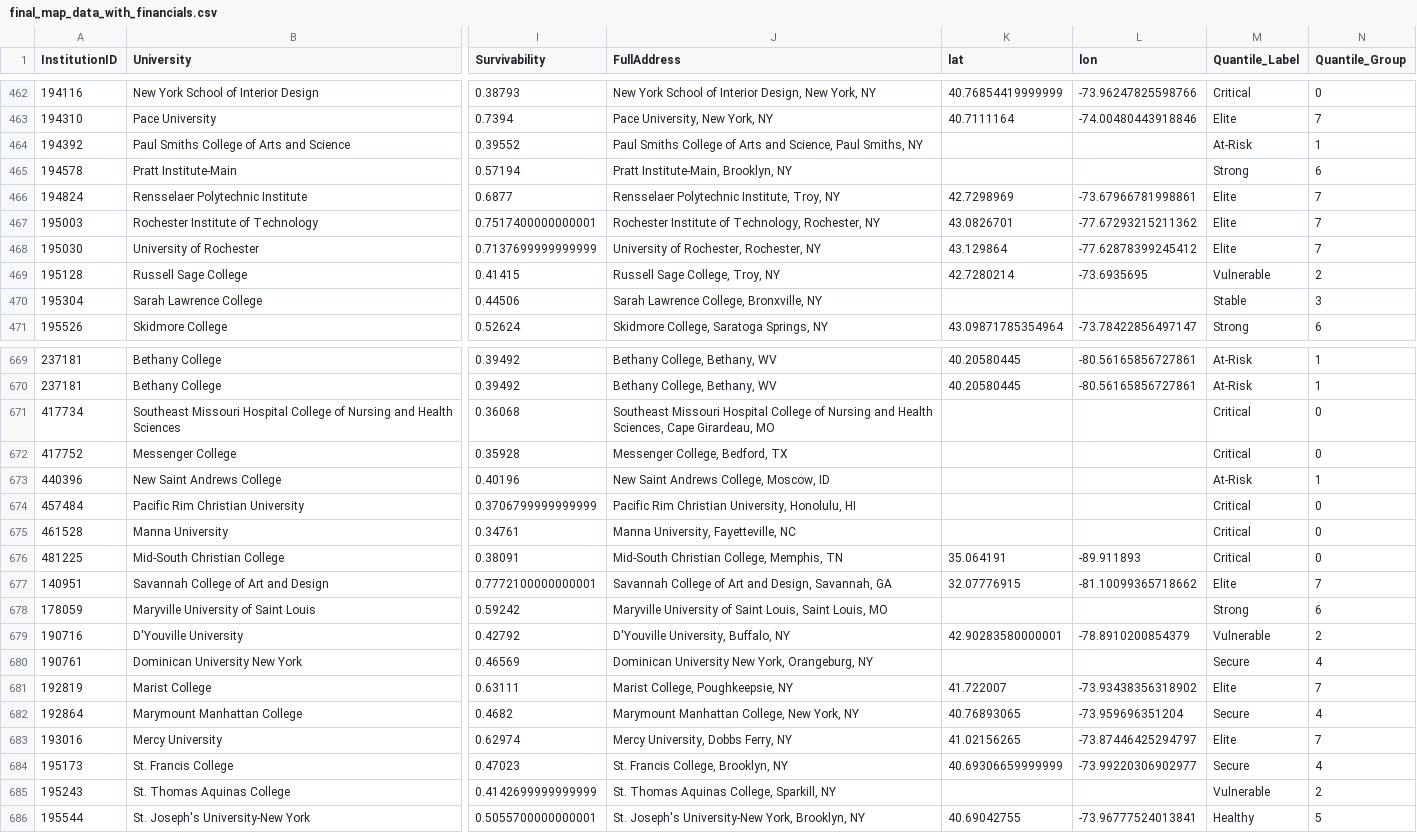
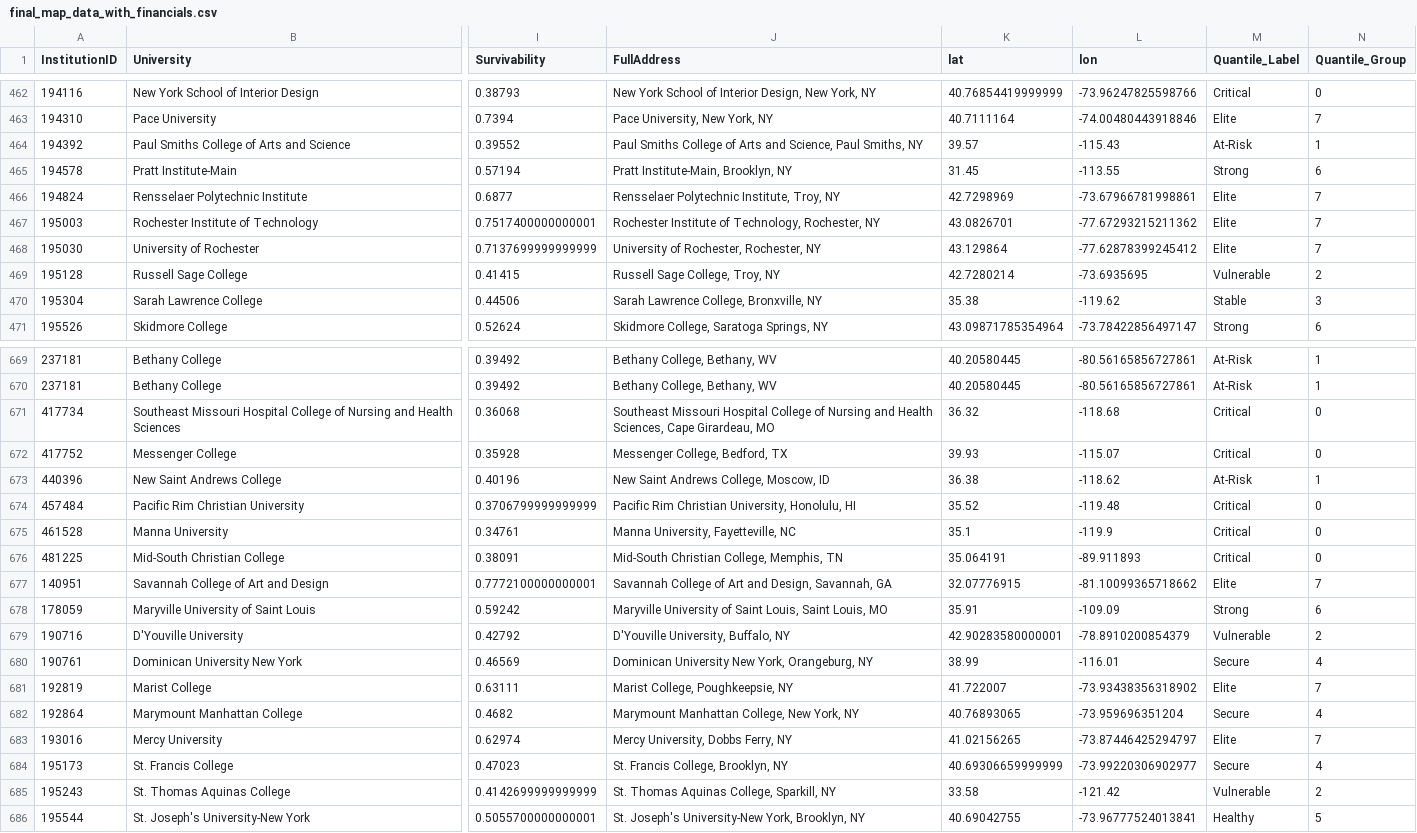
Before and after one commit to hatingonhaters/collegedata, a CSV file: docs/final_map_data_with_financials.csv, drawn as a sheet; only a part is shown, gaps mark what is left out; the diff covers the shown part only; the diff names each change by its address in the sheet, - before the commit and + after, or states it on an @@ line.

Commit message:
Add files via upload

```diff
--- a/docs/final_map_data_with_financials.csv
+++ b/docs/final_map_data_with_financials.csv
-K464 (lat): (empty)
+K464 (lat): 39.57
-L464 (lon): (empty)
+L464 (lon): -115.43
-K465 (lat): (empty)
+K465 (lat): 31.45
-L465 (lon): (empty)
+L465 (lon): -113.55
-K470 (lat): (empty)
+K470 (lat): 35.38
-L470 (lon): (empty)
+L470 (lon): -119.62
-K671 (lat): (empty)
+K671 (lat): 36.32
-L671 (lon): (empty)
+L671 (lon): -118.68
-K672 (lat): (empty)
+K672 (lat): 39.93
-L672 (lon): (empty)
+L672 (lon): -115.07
-K673 (lat): (empty)
+K673 (lat): 36.38
-L673 (lon): (empty)
+L673 (lon): -118.62
-K674 (lat): (empty)
+K674 (lat): 35.52
-L674 (lon): (empty)
+L674 (lon): -119.48
-K675 (lat): (empty)
+K675 (lat): 35.1
-L675 (lon): (empty)
+L675 (lon): -119.9
-K678 (lat): (empty)
+K678 (lat): 35.91
-L678 (lon): (empty)
+L678 (lon): -109.09
-K680 (lat): (empty)
+K680 (lat): 38.99
-L680 (lon): (empty)
+L680 (lon): -116.01
-K685 (lat): (empty)
+K685 (lat): 33.58
-L685 (lon): (empty)
+L685 (lon): -121.42
```
Also changed, not shown: 116 edited cells elsewhere in this file.
